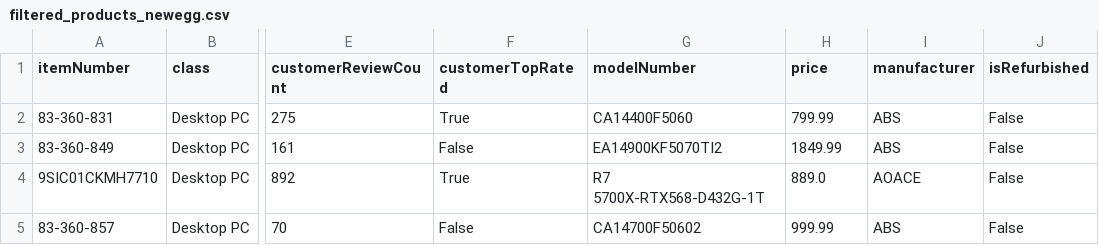
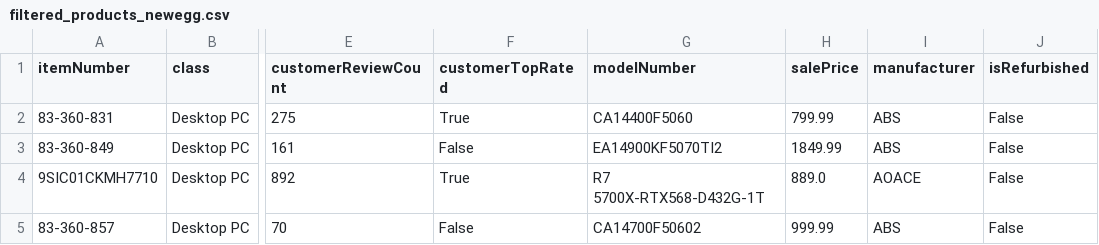
Before and after one commit to bewimsical/CSC366-Final-Project, a CSV file: filtered_products_newegg.csv, drawn as a sheet; only a part is shown, gaps mark what is left out; the diff names each change by its address in the sheet, - before the commit and + after, or states it on an @@ line.

Commit message:
Update filtered_products_newegg.csv

```diff
--- a/filtered_products_newegg.csv
+++ b/filtered_products_newegg.csv
-H1: price
+H1: salePrice
```
